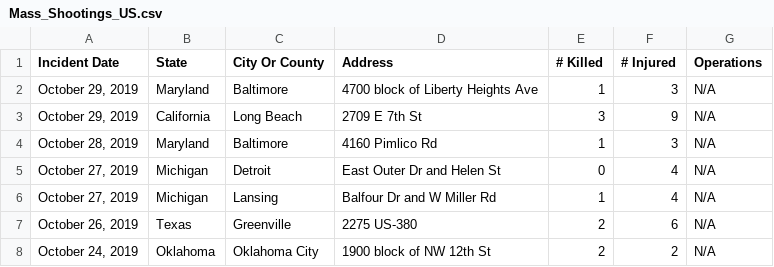
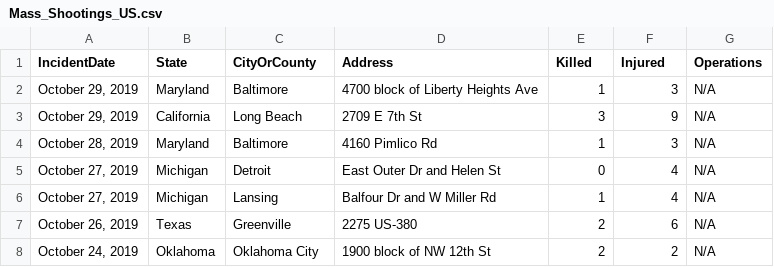
Before and after one commit to curryhuhn666/InfluxDB_advDB, a CSV file: Mass_Shootings_US.csv, drawn as a sheet; only a part is shown.

```diff
--- a/Mass_Shootings_US.csv
+++ b/Mass_Shootings_US.csv
@@ -1,2 +1,2 @@
-"Incident Date",State,"City Or County",Address,"# Killed","# Injured",Operations
+IncidentDate,State,CityOrCounty,Address,Killed,Injured,Operations
 "October 29, 2019",Maryland,Baltimore,"4700 block of Liberty Heights Ave",1,3,N/A
```
Also changed, not shown: 1 other file.
